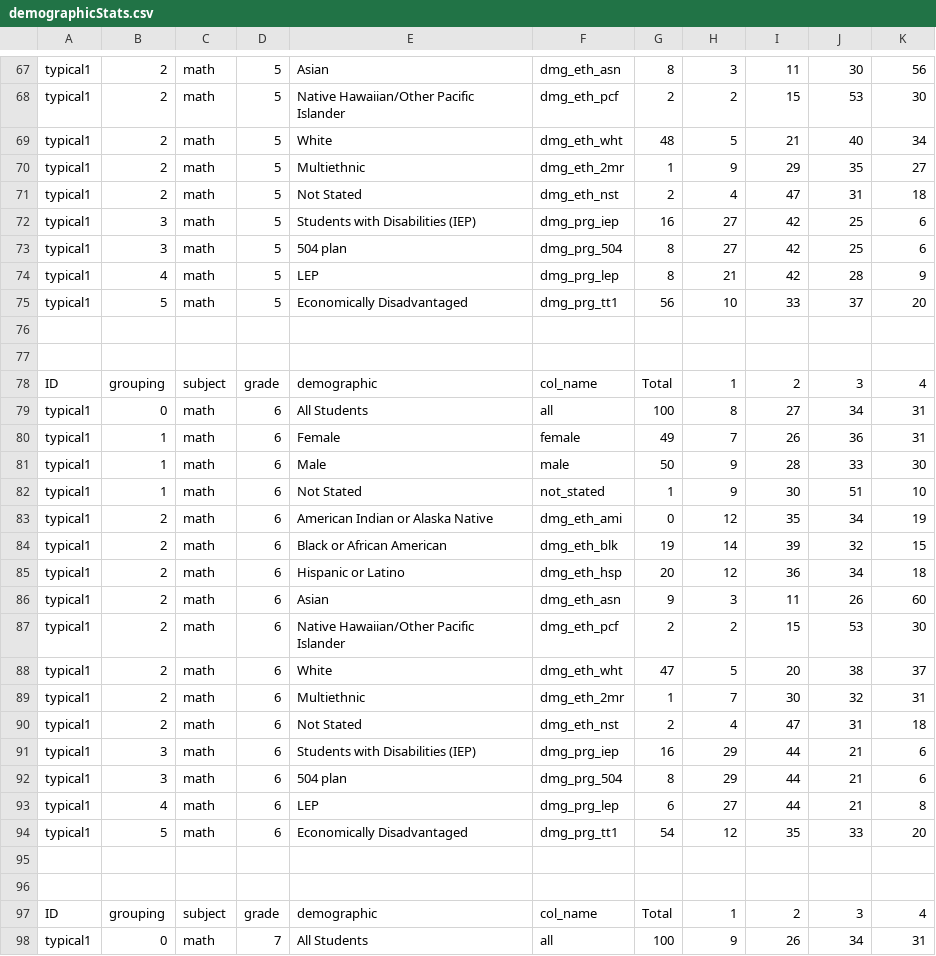
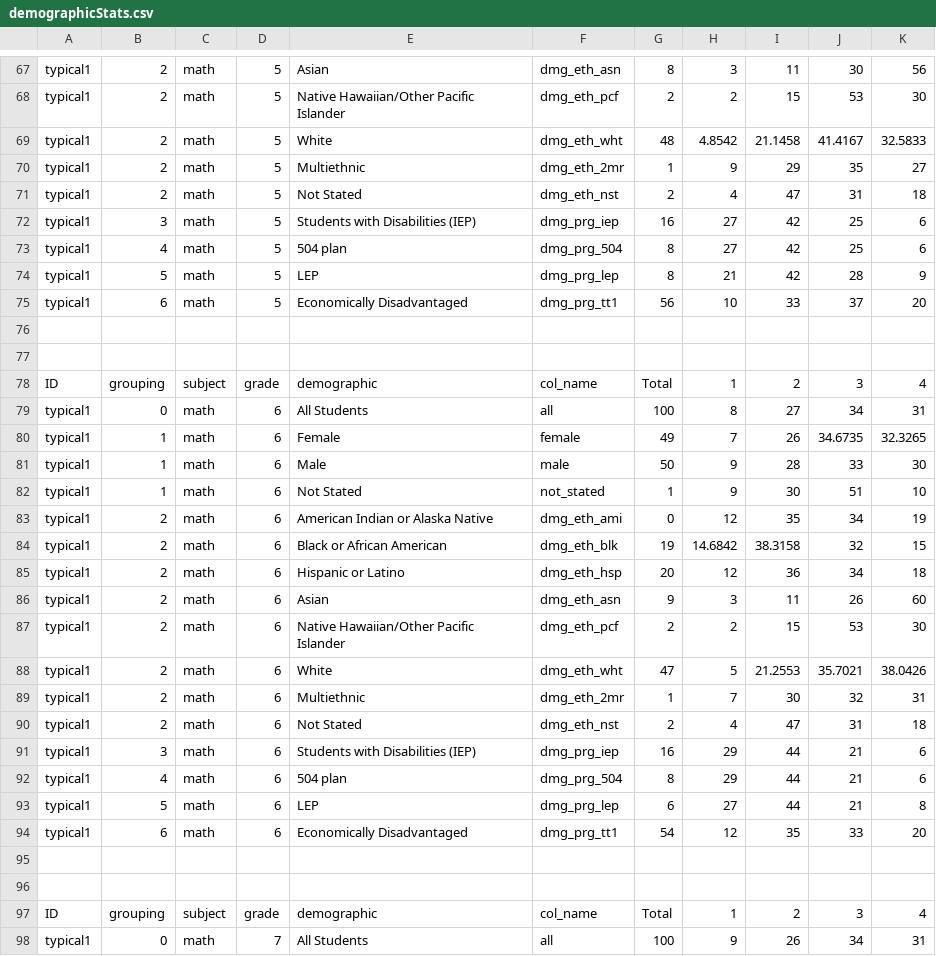
Before and after one commit to SmarterApp/RDW_DataWarehouse, a CSV file: data_gen/DataGeneration/datafiles/demographicStats.csv, drawn as a sheet; only a part is shown, gaps mark what is left out; the diff covers the shown part only.

```diff
--- a/data_gen/DataGeneration/datafiles/demographicStats.csv
+++ b/data_gen/DataGeneration/datafiles/demographicStats.csv
@@ -68,3 +68,3 @@ typical1,2,math,5,Asian,dmg_eth_asn,8,3,11,30,56
 typical1,2,math,5,Native Hawaiian/Other Pacific Islander,dmg_eth_pcf,2,2,15,53,30
-typical1,2,math,5,White,dmg_eth_wht,48,5,21,40,34
+typical1,2,math,5,White,dmg_eth_wht,48,4.8542,21.1458,41.4167,32.5833
 typical1,2,math,5,Multiethnic,dmg_eth_2mr,1,9,29,35,27
@@ -72,5 +72,5 @@ typical1,2,math,5,Not Stated,dmg_eth_nst,2,4,47,31,18
 typical1,3,math,5,Students with Disabilities  (IEP),dmg_prg_iep,16,27,42,25,6
-typical1,3,math,5,504 plan,dmg_prg_504,8,27,42,25,6
-typical1,4,math,5,LEP,dmg_prg_lep,8,21,42,28,9
-typical1,5,math,5,Economically Disadvantaged ,dmg_prg_tt1,56,10,33,37,20
+typical1,4,math,5,504 plan,dmg_prg_504,8,27,42,25,6
+typical1,5,math,5,LEP,dmg_prg_lep,8,21,42,28,9
+typical1,6,math,5,Economically Disadvantaged ,dmg_prg_tt1,56,10,33,37,20
 ,,,,,,,,,,
@@ -79,3 +79,3 @@ ID,grouping,subject,grade,demographic,col_name,Total,1,2,3,4
 typical1,0,math,6,All Students,all,100,8,27,34,31
-typical1,1,math,6,Female,female,49,7,26,36,31
+typical1,1,math,6,Female,female,49,7,26,34.6735,32.3265
 typical1,1,math,6,Male,male,50,9,28,33,30
@@ -83,3 +83,3 @@ typical1,1,math,6,Not Stated,not_stated,1,9,30,51,10
 typical1,2,math,6,American Indian or Alaska Native ,dmg_eth_ami,0,12,35,34,19
-typical1,2,math,6,Black or African American ,dmg_eth_blk,19,14,39,32,15
+typical1,2,math,6,Black or African American ,dmg_eth_blk,19,14.6842,38.3158,32,15
 typical1,2,math,6,Hispanic or Latino ,dmg_eth_hsp,20,12,36,34,18
@@ -87,3 +87,3 @@ typical1,2,math,6,Asian,dmg_eth_asn,9,3,11,26,60
 typical1,2,math,6,Native Hawaiian/Other Pacific Islander,dmg_eth_pcf,2,2,15,53,30
-typical1,2,math,6,White,dmg_eth_wht,47,5,20,38,37
+typical1,2,math,6,White,dmg_eth_wht,47,5,21.2553,35.7021,38.0426
 typical1,2,math,6,Multiethnic,dmg_eth_2mr,1,7,30,32,31
@@ -91,5 +91,5 @@ typical1,2,math,6,Not Stated,dmg_eth_nst,2,4,47,31,18
 typical1,3,math,6,Students with Disabilities  (IEP),dmg_prg_iep,16,29,44,21,6
-typical1,3,math,6,504 plan,dmg_prg_504,8,29,44,21,6
-typical1,4,math,6,LEP,dmg_prg_lep,6,27,44,21,8
-typical1,5,math,6,Economically Disadvantaged ,dmg_prg_tt1,54,12,35,33,20
+typical1,4,math,6,504 plan,dmg_prg_504,8,29,44,21,6
+typical1,5,math,6,LEP,dmg_prg_lep,6,27,44,21,8
+typical1,6,math,6,Economically Disadvantaged ,dmg_prg_tt1,54,12,35,33,20
 ,,,,,,,,,,
```
Also changed, not shown: 71 edited cells elsewhere in this file, 2 other files.
